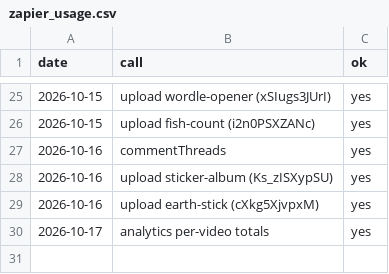
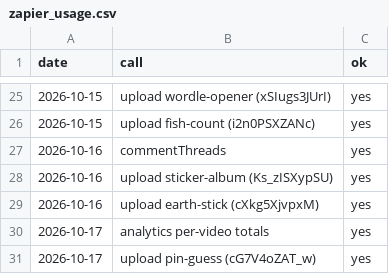
Before and after one commit to AlphaHylian/surprisal, a CSV file: state/zapier_usage.csv, drawn as a sheet; only a part is shown, gaps mark what is left out.

```diff
--- a/state/zapier_usage.csv
+++ b/state/zapier_usage.csv
@@ -30 +30,2 @@ date,call,ok
 2026-10-17,analytics per-video totals,yes
+2026-10-17,upload pin-guess (cG7V4oZAT_w),yes
```
Also changed, not shown: state/videos.csv, 1 other file.
